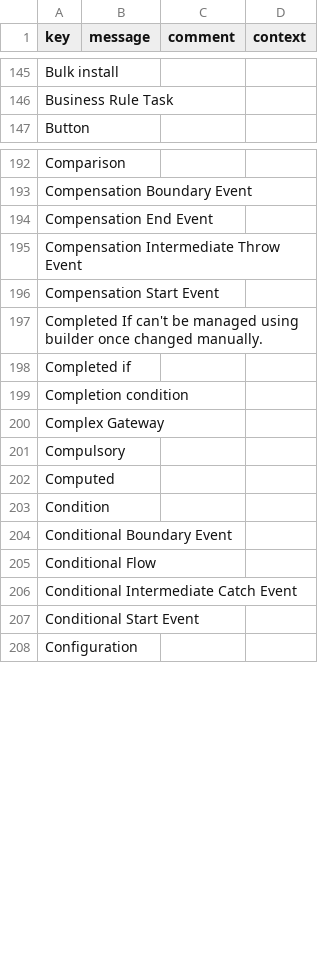
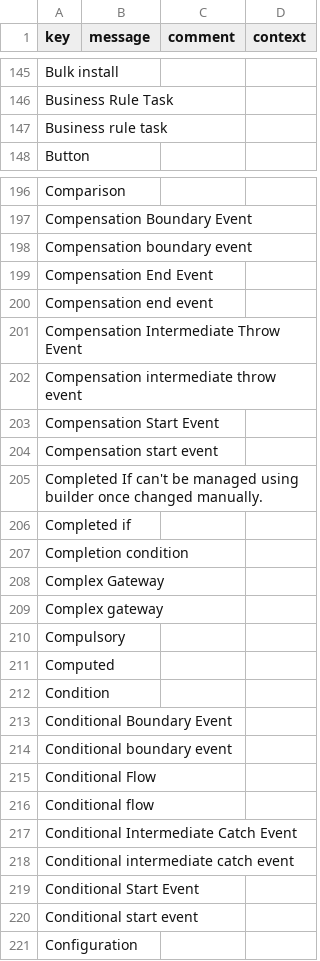
Before and after one commit to axelor/axelor-studio, a CSV file: src/main/resources/i18n/messages.csv, drawn as a sheet; only a part is shown, gaps mark what is left out; the diff covers the shown part only; the diff names each change by its address in the sheet, - before the commit and + after, or states it on an @@ line.

```diff
--- a/src/main/resources/i18n/messages.csv
+++ b/src/main/resources/i18n/messages.csv
+row 147: Business rule task
+row 198: Compensation boundary event
+row 200: Compensation end event
+row 202: Compensation intermediate throw event
+row 204: Compensation start event
+row 209: Complex gateway
+row 214: Conditional boundary event
+row 216: Conditional flow
+row 218: Conditional intermediate catch event
+row 220: Conditional start event
```
Also changed, not shown: 47 added rows elsewhere in this file, src/main/resources/i18n/messages_en.csv, src/main/resources/i18n/messages_fr.csv, 1 other file.
